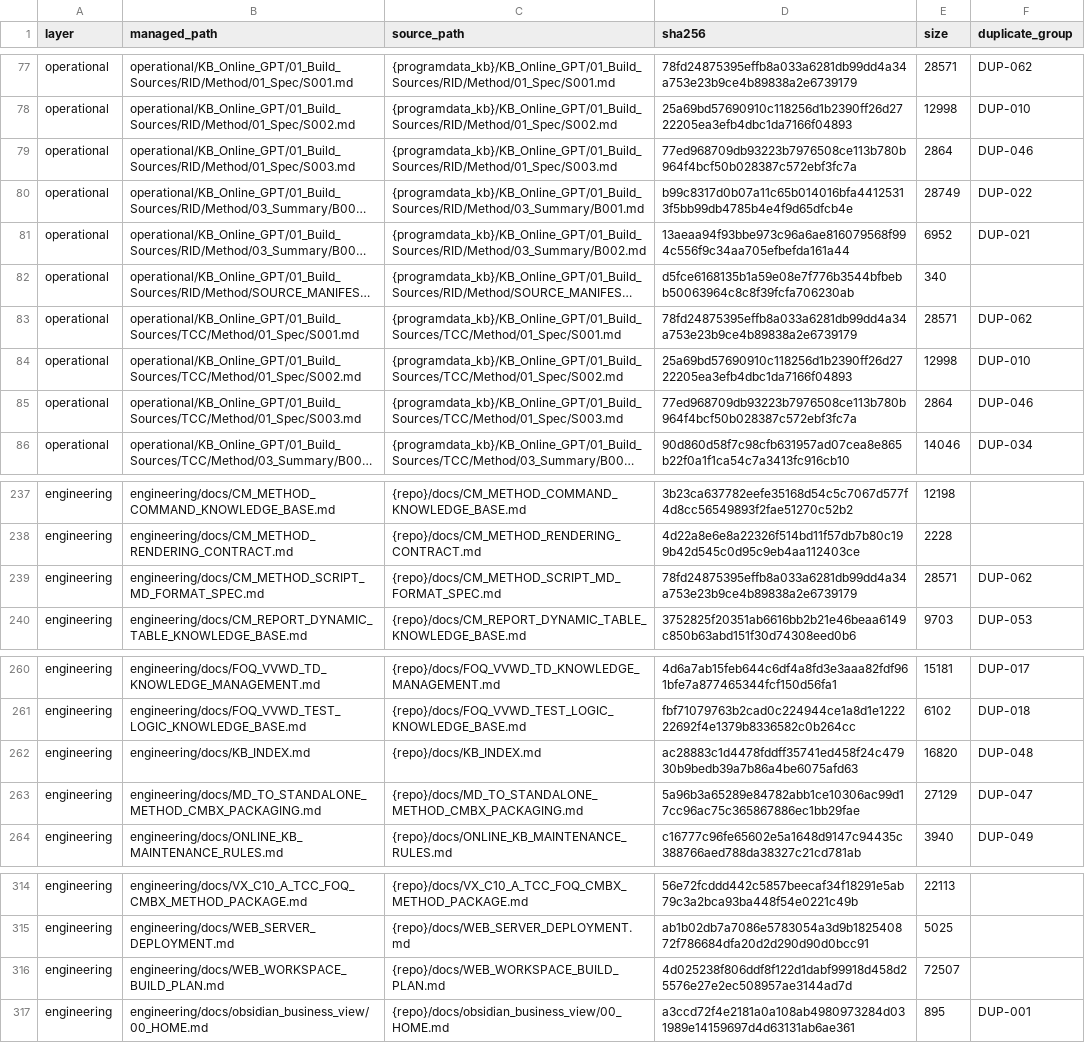
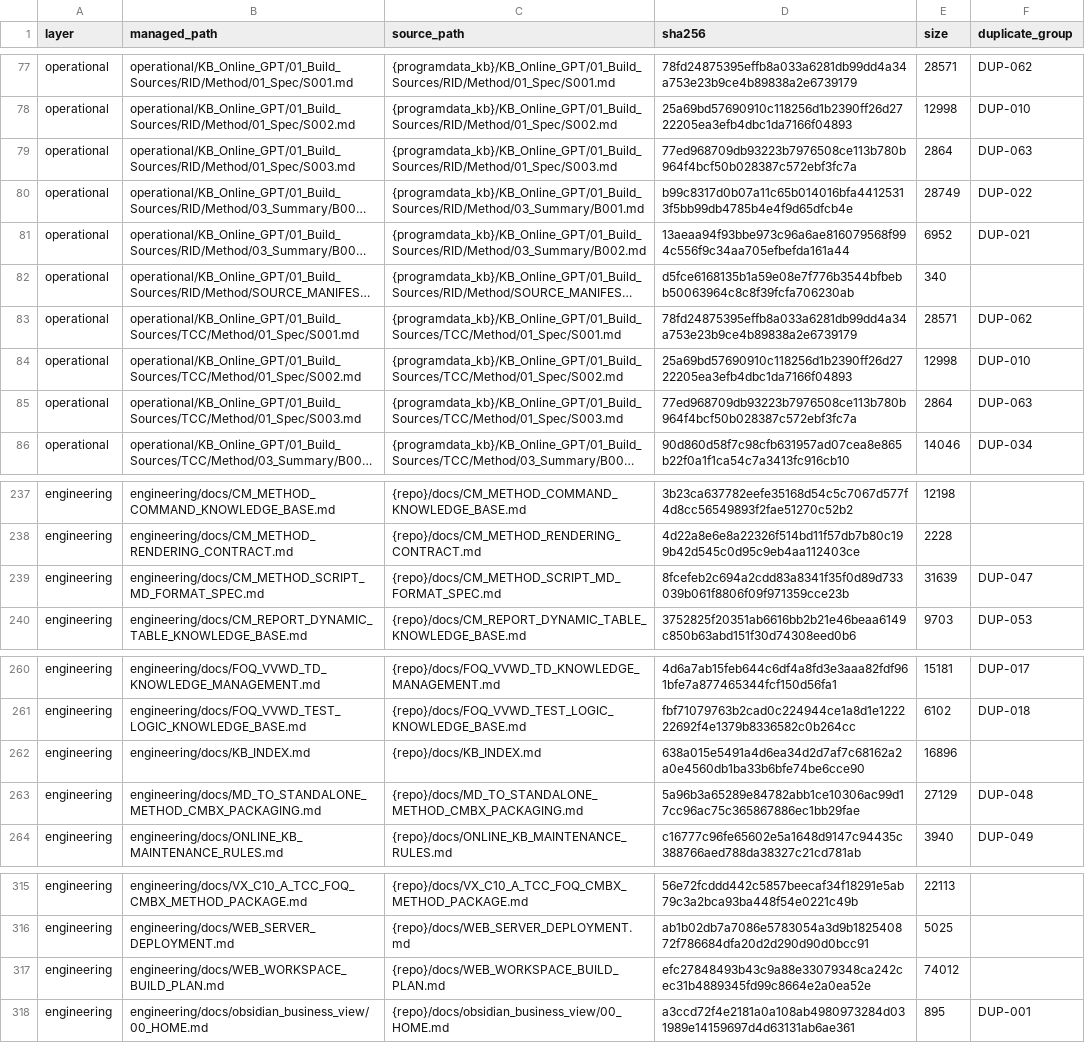
Before and after one commit to gxs1989/CMBX_Generator_KB, a CSV file: knowledge_vault/manifest.csv, drawn as a sheet; only a part is shown, gaps mark what is left out; long unchanged cells end in …; addresses are those after the commit; the diff covers the shown part only; the diff names each change by its address in the sheet, - before the commit and + after, or states it on an @@ line.

```diff
--- a/knowledge_vault/manifest.csv
+++ b/knowledge_vault/manifest.csv
-F79 (duplicate_group): DUP-046
+F79 (duplicate_group): DUP-063
-F85 (duplicate_group): DUP-046
+F85 (duplicate_group): DUP-063
-D239 (sha256): 78fd24875395effb8a033a6281db99dd4a34a753e23b9ce4b89838a2e6739179
+D239 (sha256): 8fcefeb2c694a2cdd83a8341f35f0d89d733039b061f8806f09f971359cce23b
-E239 (size): 28571
+E239 (size): 31639
-F239 (duplicate_group): DUP-062
+F239 (duplicate_group): DUP-047
-D262 (sha256): ac28883c1d4478fddff35741ed458f24c47930b9bedb39a7b86a4be6075afd63
+D262 (sha256): 638a015e5491a4d6ea34d2d7af7c68162a2a0e4560db1ba33b6bfe74be6cce90
-E262 (size): 16820
+E262 (size): 16896
-F262 (duplicate_group): DUP-048
+F262 (duplicate_group): (empty)
-F263 (duplicate_group): DUP-047
+F263 (duplicate_group): DUP-048
-D317 (sha256): 4d025238f806ddf8f122d1dabf99918d458d25576e27e2ec508957ae3144ad7d
+D317 (sha256): efc27848493b43c9a88e33079348ca242cec31b4889345fd99c8664e2a0ea52e
-E317 (size): 72507
+E317 (size): 74012
```
Also changed, not shown: 1 added row and 54 edited cells elsewhere in this file, 31 other files.
